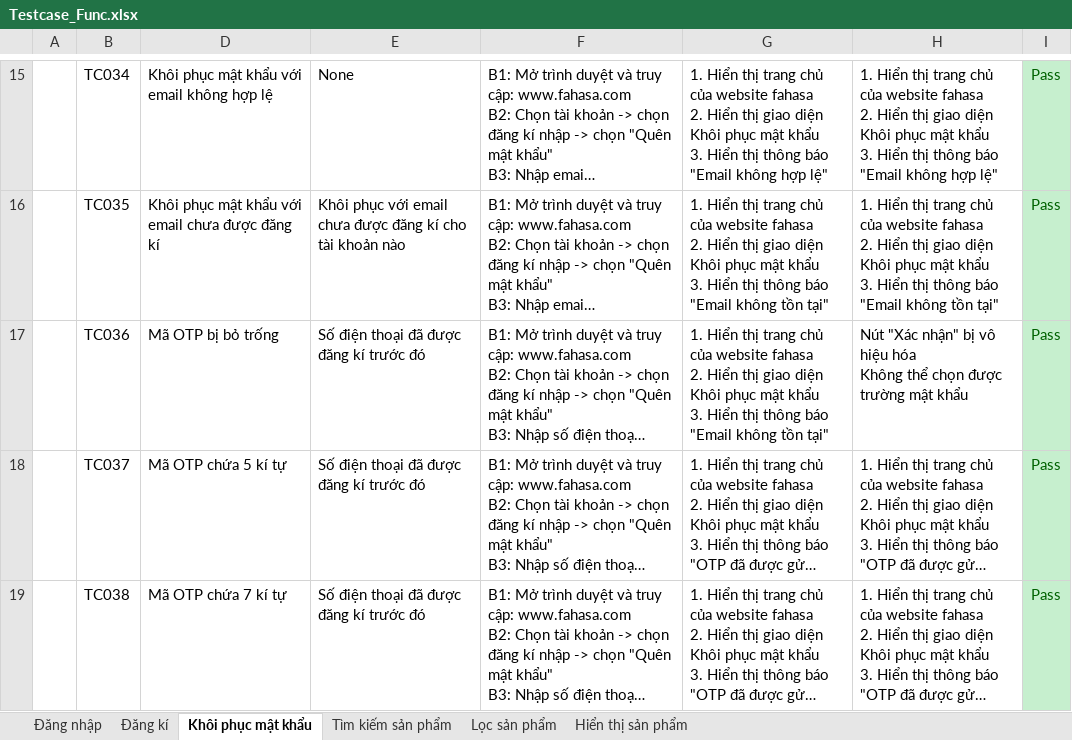
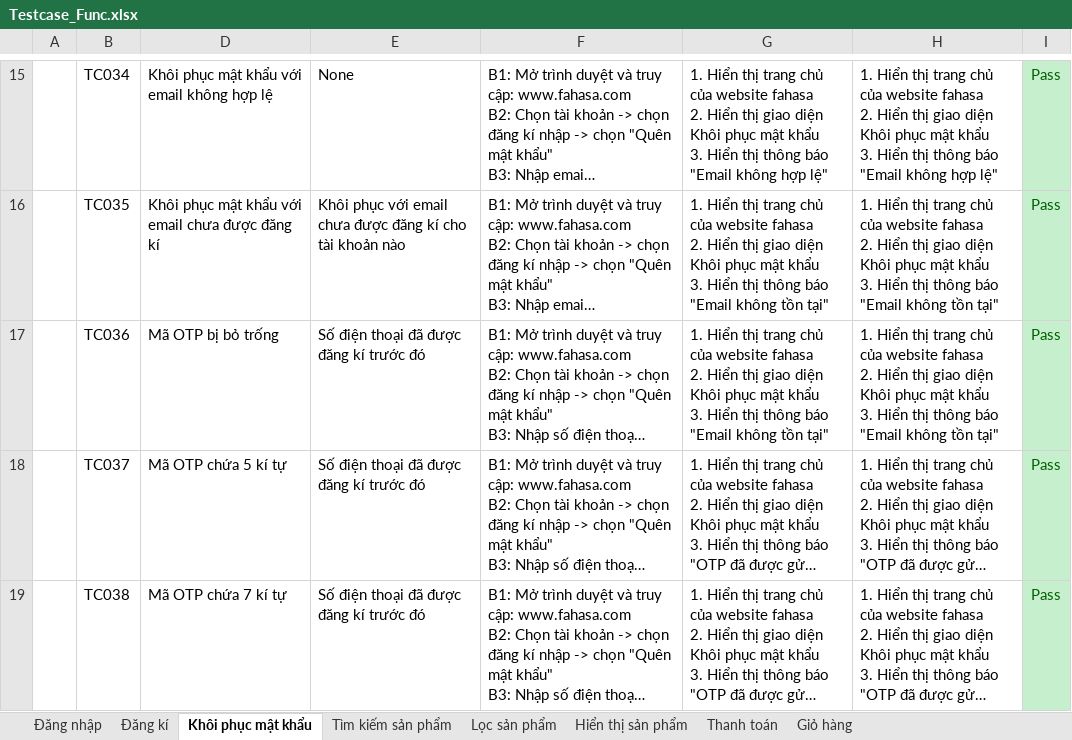
Before and after one commit to HienNguyen482412/DoAn2, an Excel workbook: docs/Testcase_Func.xlsx, sheet Khôi phục mật khẩu, drawn as a sheet; only a part is shown, gaps mark what is left out; long unchanged cells end in …; values as stored, in another font and other column widths than the file's, no borders; ↵ is a line break in a cell; the diff names each change by its address in the sheet, - before the commit and + after, or states it on an @@ line.

```diff
--- a/docs/Testcase_Func.xlsx (sheet Khôi phục mật khẩu)
+++ b/docs/Testcase_Func.xlsx (sheet Khôi phục mật khẩu)
+sheet tab: Thanh toán
+sheet tab: Giỏ hàng
-H17: Nút "Xác nhận" bị vô hiệu hóa ↵ Không thể chọn được trường mật khẩu
+H17: 1. Hiển thị trang chủ của website fahasa ↵ 2. Hiển thị giao diện Khôi phục mật khẩu ↵ 3. Hiển thị thông báo "Email không tồn tại"
```
